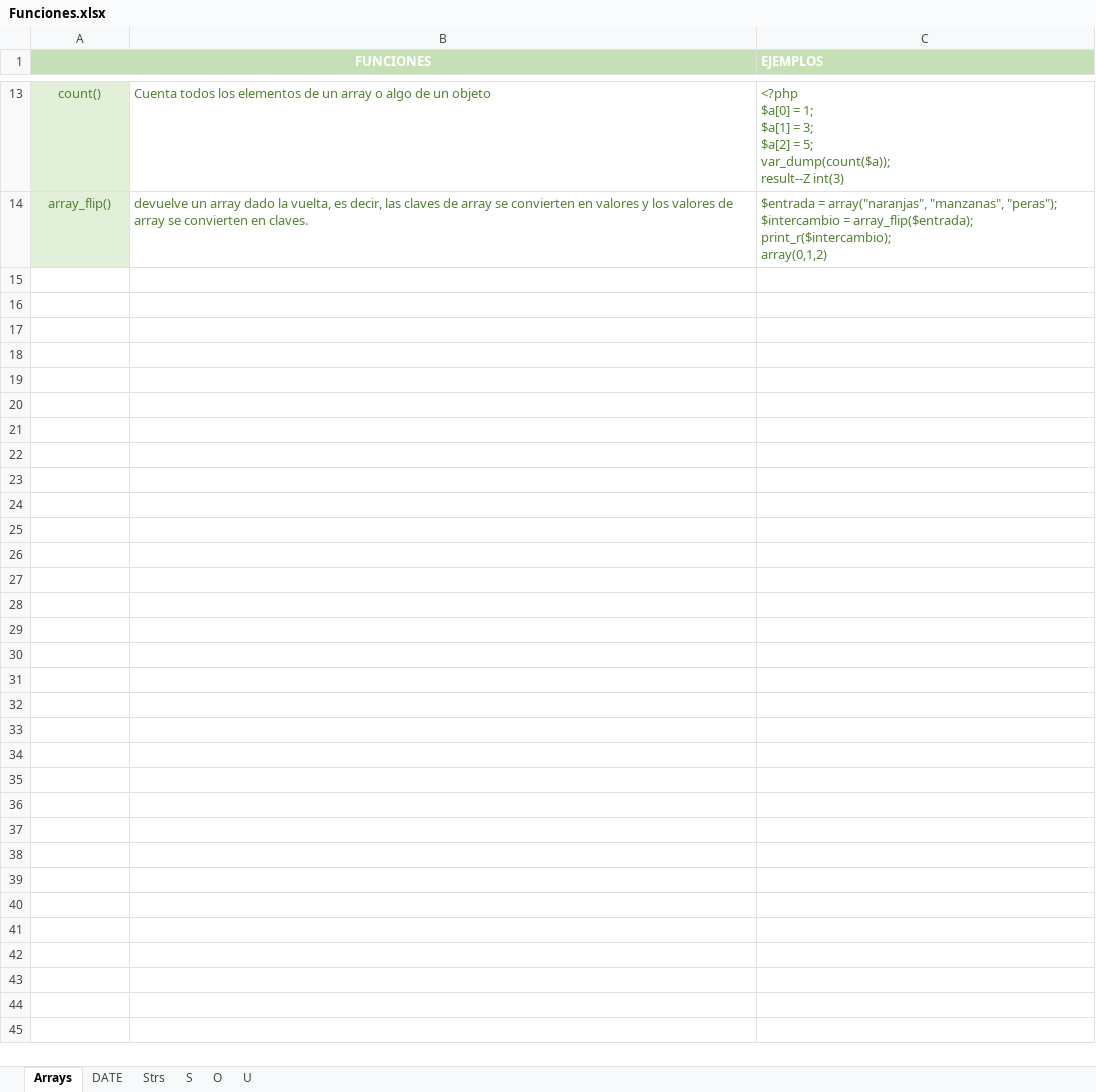
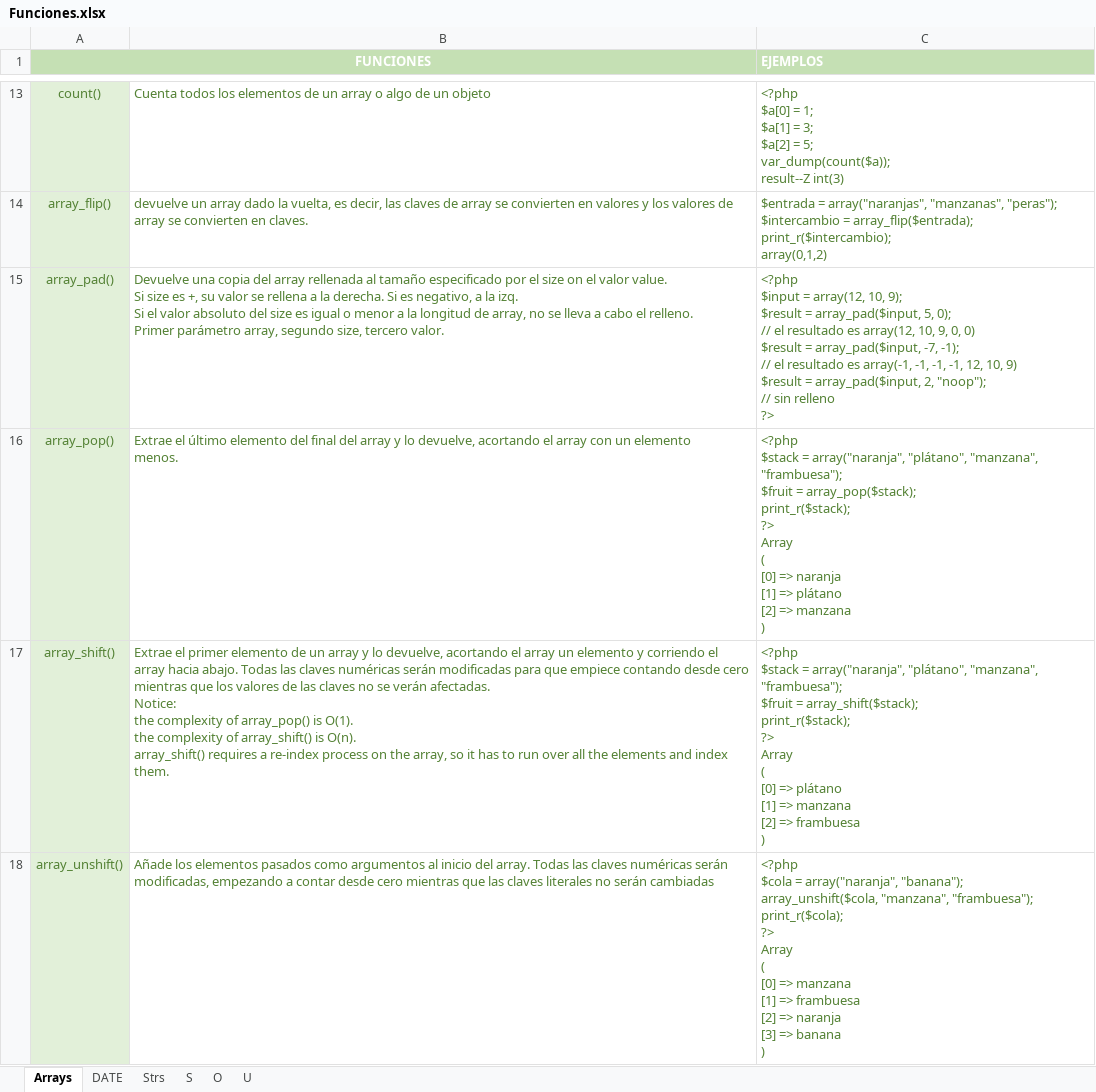
Before and after one commit to AyraNixx/PHP2DAW, an Excel workbook: Archivos/Funciones.xlsx, sheet Arrays, drawn as a sheet; only a part is shown, gaps mark what is left out; values as stored, in another font and other column widths than the file's, no borders; ↵ is a line break in a cell; the diff names each change by its address in the sheet, - before the commit and + after, or states it on an @@ line.

```diff
--- a/Archivos/Funciones.xlsx (sheet Arrays)
+++ b/Archivos/Funciones.xlsx (sheet Arrays)
+row 15: array_pad() | Devuelve una copia del array rellenada al tamaño especificado por el size on el valor value. ↵ Si size es +, su valor se rellena a la derecha. Si es negativo, a la izq. ↵ Si el valor absoluto del size es igual o menor a la longitud de array, no se lleva a cabo el relleno. ↵ Primer parámetro array, segundo size, tercero valor. | <?php ↵ $input = array(12, 10, 9); ↵ $result = array_pad($input, 5, 0); ↵ // el resultado es array(12, 10, 9, 0, 0) ↵ $result = array_pad($input, -7, -1); ↵ // el resultado es array(-1, -1, -1, -1, 12, 10, 9) ↵ $result = array_pad($input, 2, "noop"); ↵ // sin relleno ↵ ?>
+row 16: array_pop() | Extrae el último elemento del final del array y lo devuelve, acortando el array con un elemento ↵ menos. | <?php ↵ $stack = array("naranja", "plátano", "manzana", "frambuesa"); ↵ $fruit = array_pop($stack); ↵ print_r($stack); ↵ ?> ↵ Array ↵ ( ↵ [0] => naranja ↵ [1] => plátano ↵ [2] => manzana ↵ )
+row 17: array_shift() | Extrae el primer elemento de un array y lo devuelve, acortando el array un elemento y corriendo el array hacia abajo. Todas las claves numéricas serán modificadas para que empiece contando desde cero mientras que los valores de las claves no se verán afectadas. ↵ Notice: ↵ the complexity of array_pop() is O(1). ↵ the complexity of array_shift() is O(n). ↵ array_shift() requires a re-index process on the array, so it has to run over all the elements and index them. | <?php ↵ $stack = array("naranja", "plátano", "manzana", "frambuesa"); ↵ $fruit = array_shift($stack); ↵ print_r($stack); ↵ ?> ↵ Array ↵ ( ↵ [0] => plátano ↵ [1] => manzana ↵ [2] => frambuesa ↵ )
+row 18: array_unshift() | Añade los elementos pasados como argumentos al inicio del array. Todas las claves numéricas serán modificadas, empezando a contar desde cero mientras que las claves literales no serán cambiadas | <?php ↵ $cola = array("naranja", "banana"); ↵ array_unshift($cola, "manzana", "frambuesa"); ↵ print_r($cola); ↵ ?> ↵ Array ↵ ( ↵ [0] => manzana ↵ [1] => frambuesa ↵ [2] => naranja ↵ [3] => banana ↵ )
```
Also changed, not shown: 1 other file.
